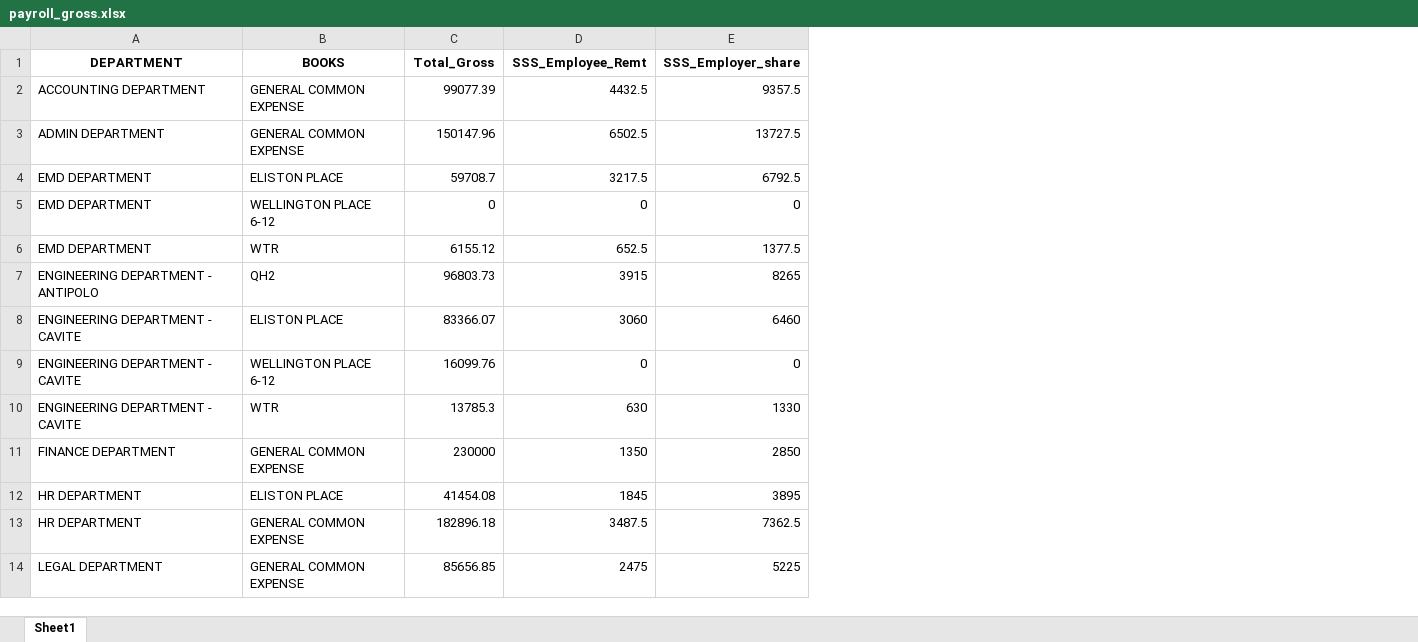
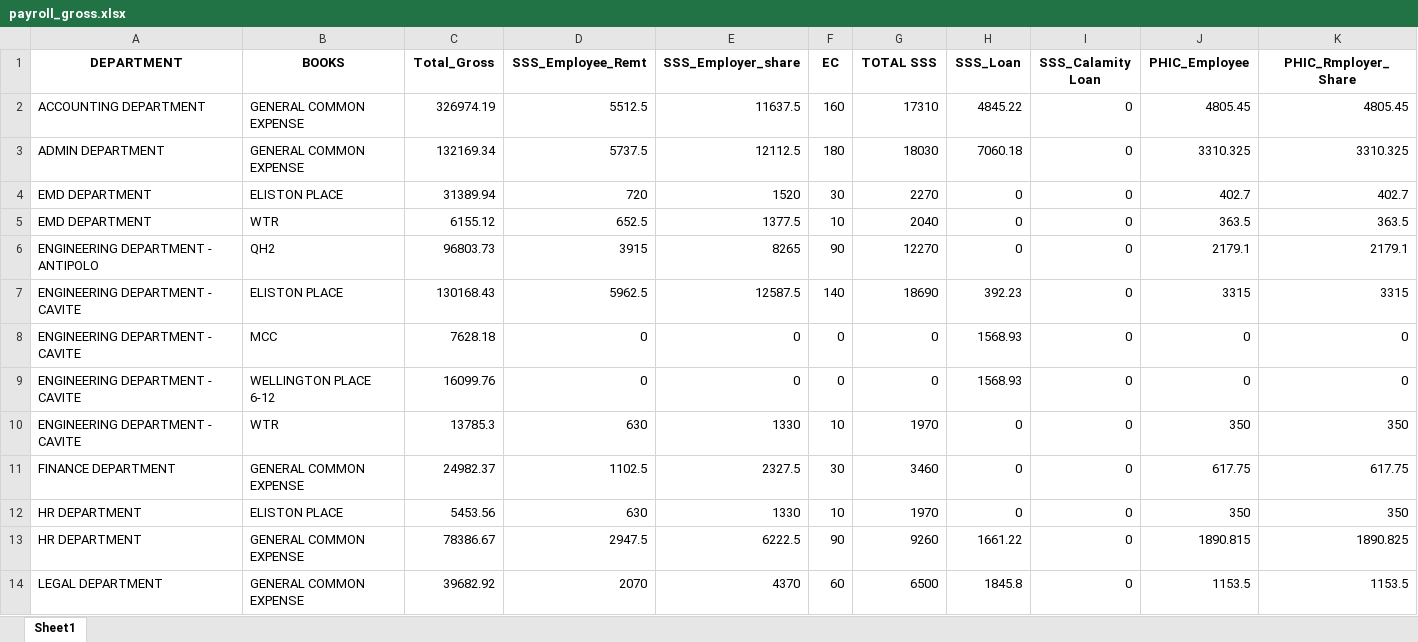
Before and after one commit to joeygracesabusido/drdc_payroll_report, an Excel workbook: payroll_gross.xlsx, sheet Sheet1, drawn as a sheet; only a part is shown; values as stored, in another font and other column widths than the file's, no borders; removed rows and columns are numbered as before the commit, all else as after; the diff covers the shown part only; the diff names each change by its address in the sheet, - before the commit and + after, or states it on an @@ line.

```diff
--- a/payroll_gross.xlsx (sheet Sheet1)
+++ b/payroll_gross.xlsx (sheet Sheet1)
+column F (EC), rows 2-7: 160 | 180 | 30 | 10 | 90 | 140; rows 9-14: 0 | 10 | 30 | 10 | 90 | 60
+column G (TOTAL SSS), rows 2-7: 17310 | 18030 | 2270 | 2040 | 12270 | 18690; rows 9-14: 0 | 1970 | 3460 | 1970 | 9260 | 6500
+column H (SSS_Loan), rows 2-7: 4845.22 | 7060.18 | 0 | 0 | 0 | 392.23; rows 9-14: 1568.93 | 0 | 0 | 0 | 1661.22 | 1845.8
+column I (SSS_Calamity Loan), rows 2-7: all 0; rows 9-14: all 0
+column J (PHIC_Employee), rows 2-7: 4805.45 | 3310.325 | 402.7 | 363.5 | 2179.1 | 3315; rows 9-14: 0 | 350 | 617.75 | 350 | 1890.815 | 1153.5
+column K (PHIC_Rmployer_Share), rows 2-7: 4805.45 | 3310.325 | 402.7 | 363.5 | 2179.1 | 3315; rows 9-14: 0 | 350 | 617.75 | 350 | 1890.825 | 1153.5
-C2 (Total_Gross): 99077.39
+C2 (Total_Gross): 326974.19
-D2 (SSS_Employee_Remt): 4432.5
+D2 (SSS_Employee_Remt): 5512.5
-E2 (SSS_Employer_share): 9357.5
+E2 (SSS_Employer_share): 11637.5
-C3 (Total_Gross): 150147.96
+C3 (Total_Gross): 132169.34
-D3 (SSS_Employee_Remt): 6502.5
+D3 (SSS_Employee_Remt): 5737.5
-E3 (SSS_Employer_share): 13727.5
+E3 (SSS_Employer_share): 12112.5
-C4 (Total_Gross): 59708.7
+C4 (Total_Gross): 31389.94
-D4 (SSS_Employee_Remt): 3217.5
+D4 (SSS_Employee_Remt): 720
-E4 (SSS_Employer_share): 6792.5
+E4 (SSS_Employer_share): 1520
-row 5: EMD DEPARTMENT | WELLINGTON PLACE 6-12 | 0 | 0 | 0
-C7 (Total_Gross): 83366.07
+C7 (Total_Gross): 130168.43
-D7 (SSS_Employee_Remt): 3060
+D7 (SSS_Employee_Remt): 5962.5
-E7 (SSS_Employer_share): 6460
+E7 (SSS_Employer_share): 12587.5
+row 8: ENGINEERING DEPARTMENT - CAVITE | MCC | 7628.18 | 0 | 0 | 0 | 0 | 1568.93 | 0 | 0 | 0
-C11 (Total_Gross): 230000
+C11 (Total_Gross): 24982.37
-D11 (SSS_Employee_Remt): 1350
+D11 (SSS_Employee_Remt): 1102.5
-E11 (SSS_Employer_share): 2850
+E11 (SSS_Employer_share): 2327.5
-C12 (Total_Gross): 41454.08
+C12 (Total_Gross): 5453.56
-D12 (SSS_Employee_Remt): 1845
+D12 (SSS_Employee_Remt): 630
-E12 (SSS_Employer_share): 3895
+E12 (SSS_Employer_share): 1330
-C13 (Total_Gross): 182896.18
+C13 (Total_Gross): 78386.67
-D13 (SSS_Employee_Remt): 3487.5
+D13 (SSS_Employee_Remt): 2947.5
-E13 (SSS_Employer_share): 7362.5
+E13 (SSS_Employer_share): 6222.5
-C14 (Total_Gross): 85656.85
+C14 (Total_Gross): 39682.92
-D14 (SSS_Employee_Remt): 2475
+D14 (SSS_Employee_Remt): 2070
-E14 (SSS_Employer_share): 5225
+E14 (SSS_Employer_share): 4370
```
Also changed, not shown: 1 removed row and 19 edited cells elsewhere in this sheet, DRDC EMPLOYEE LIST.xlsx, 2 other files.
